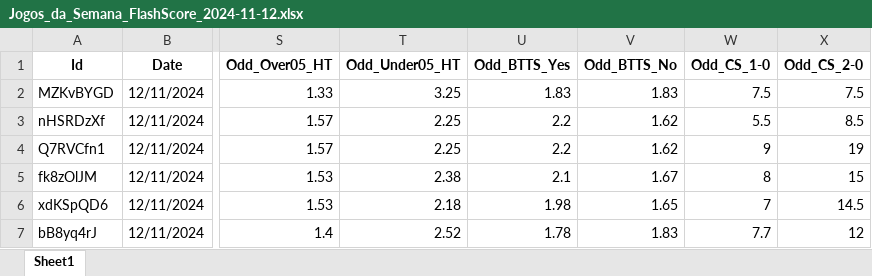
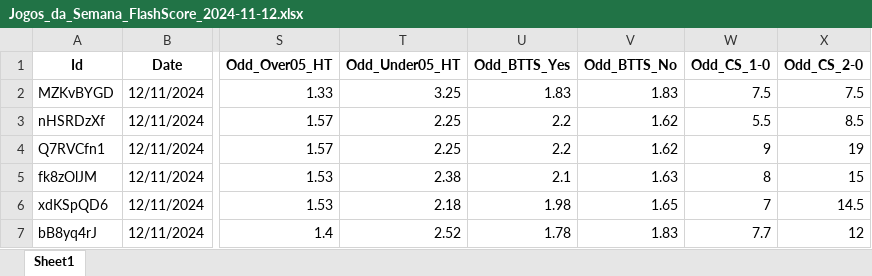
Before and after one commit to mtprado88/jogos_full, an Excel workbook: Jogos_da_Semana_FlashScore_2024-11-12.xlsx, sheet Sheet1, drawn as a sheet; only a part is shown, gaps mark what is left out; values as stored, in another font and other column widths than the file's, no borders; the diff names each change by its address in the sheet, - before the commit and + after, or states it on an @@ line.

Commit message:
Atualizando o arquivo XLSX

```diff
--- a/Jogos_da_Semana_FlashScore_2024-11-12.xlsx (sheet Sheet1)
+++ b/Jogos_da_Semana_FlashScore_2024-11-12.xlsx (sheet Sheet1)
-V5 (Odd_BTTS_No): 1.67
+V5 (Odd_BTTS_No): 1.63
```
